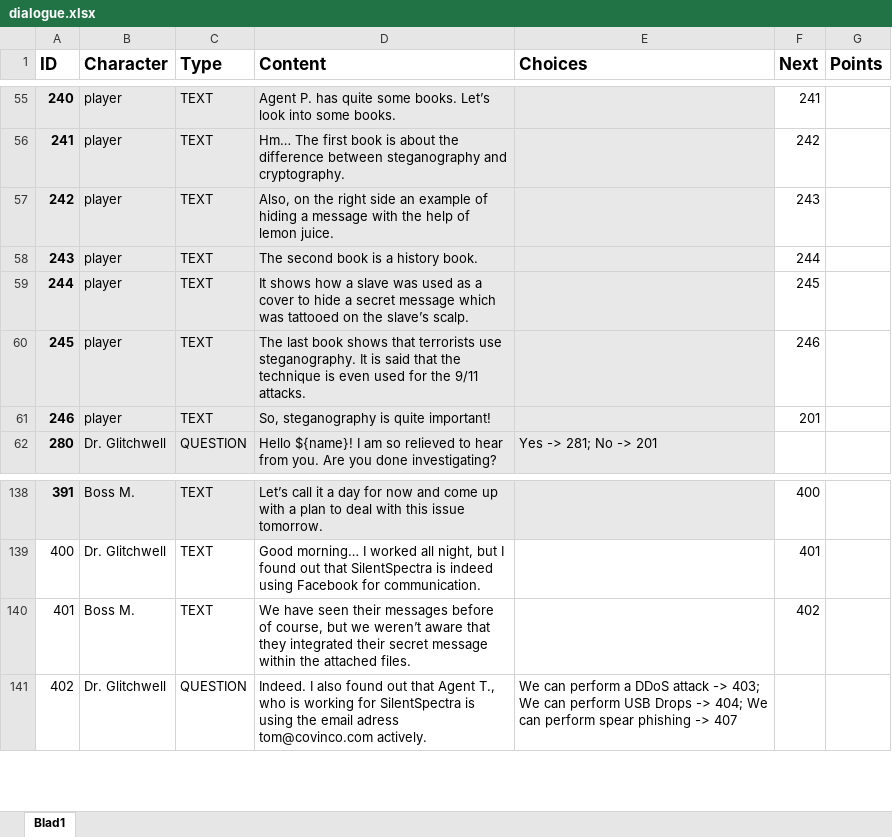
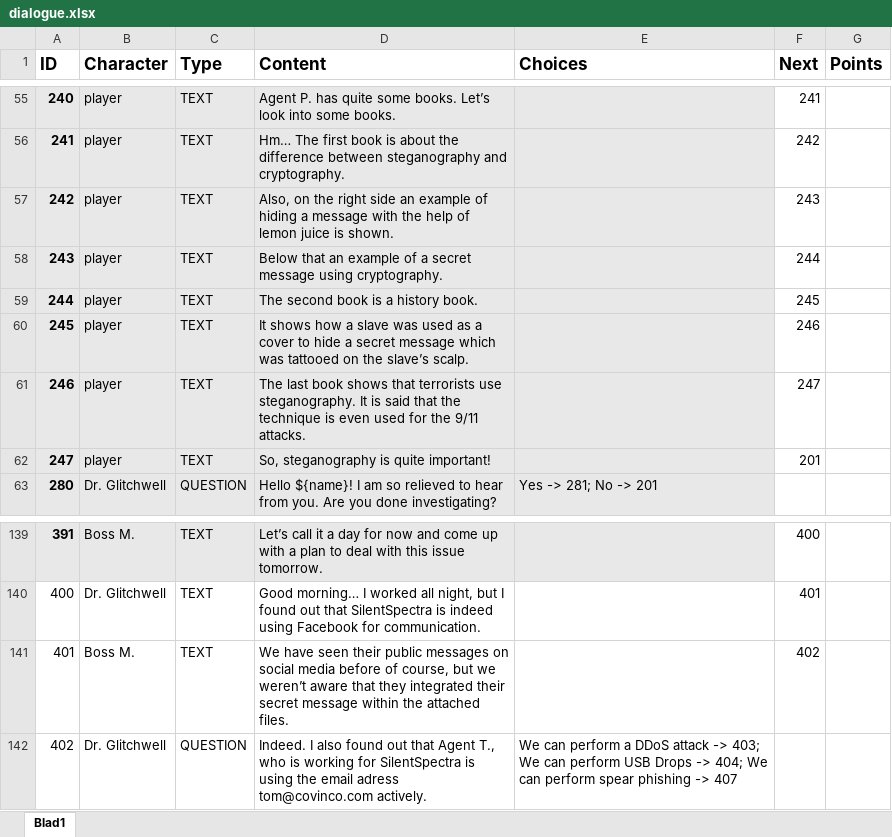
Before and after one commit to fkmke/stegadventure, an Excel workbook: resources/data/dialogue.xlsx, sheet Blad1, drawn as a sheet; only a part is shown, gaps mark what is left out; values as stored, in another font and other column widths than the file's, no borders; addresses are those after the commit; the diff names each change by its address in the sheet, - before the commit and + after, or states it on an @@ line.

Commit message:
update text for learning goals

```diff
--- a/resources/data/dialogue.xlsx (sheet Blad1)
+++ b/resources/data/dialogue.xlsx (sheet Blad1)
-D57 (Content): …of lemon juice.
+D57 (Content): …of lemon juice is shown.
-D58 (Content): The second book is a history book.
+D58 (Content): Below that an example of a secret message using cryptography.
-D59 (Content): It shows how a slave was used as a cover to hide a secret message which was tattooed on the slave’s scalp.
+D59 (Content): The second book is a history book.
-D60 (Content): The last book shows that terrorists use steganography. It is said that the technique is even used for the 9/11 attacks.
+D60 (Content): It shows how a slave was used as a cover to hide a secret message which was tattooed on the slave’s scalp.
-D61 (Content): So, steganography is quite important!
+D61 (Content): The last book shows that terrorists use steganography. It is said that the technique is even used for the 9/11 attacks.
-F61 (Next): 201
+F61 (Next): 247
+row 62: 247 | player | TEXT | So, steganography is quite important! |  | 201
-D141 (Content): …seen their messages before of…
+D141 (Content): …seen their public messages on social media before of…
```
Also changed, not shown: 1 other file.
